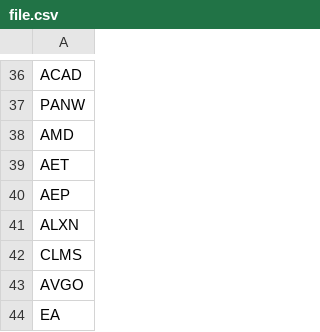
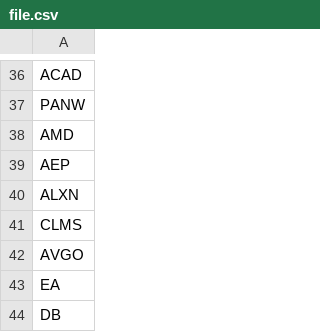
Before and after one commit to FilipWalecki/StockMarket, a CSV file: file.csv, drawn as a sheet; only a part is shown, gaps mark what is left out; the shorter side is filled out with more unchanged rows; the diff names each change by its address in the sheet, - before the commit and + after, or states it on an @@ line.

```diff
--- a/file.csv
+++ b/file.csv
-row 39: AET
```
Also changed, not shown: 3 other files.
